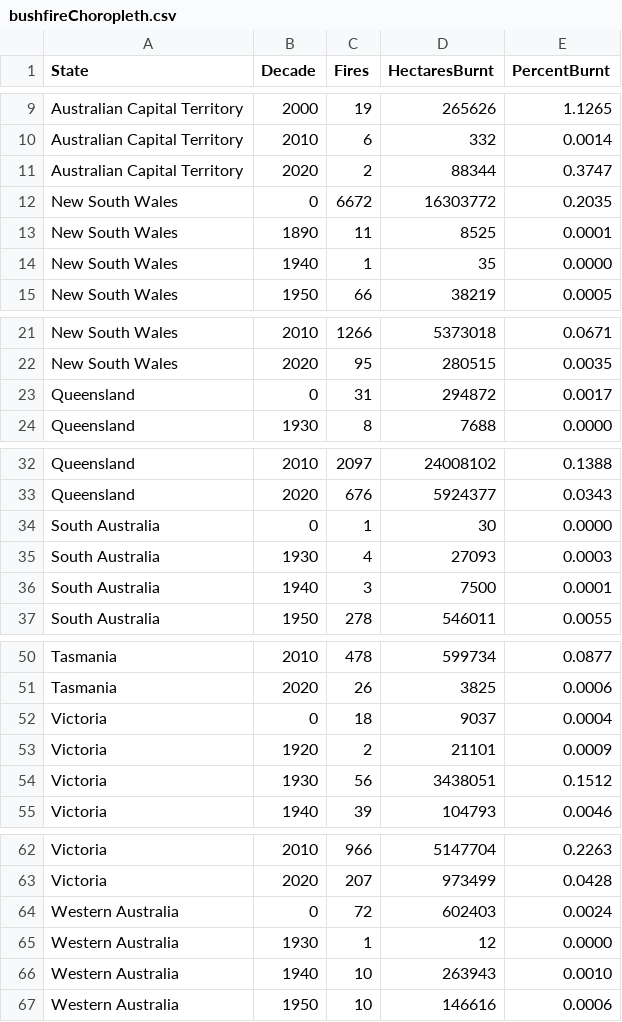
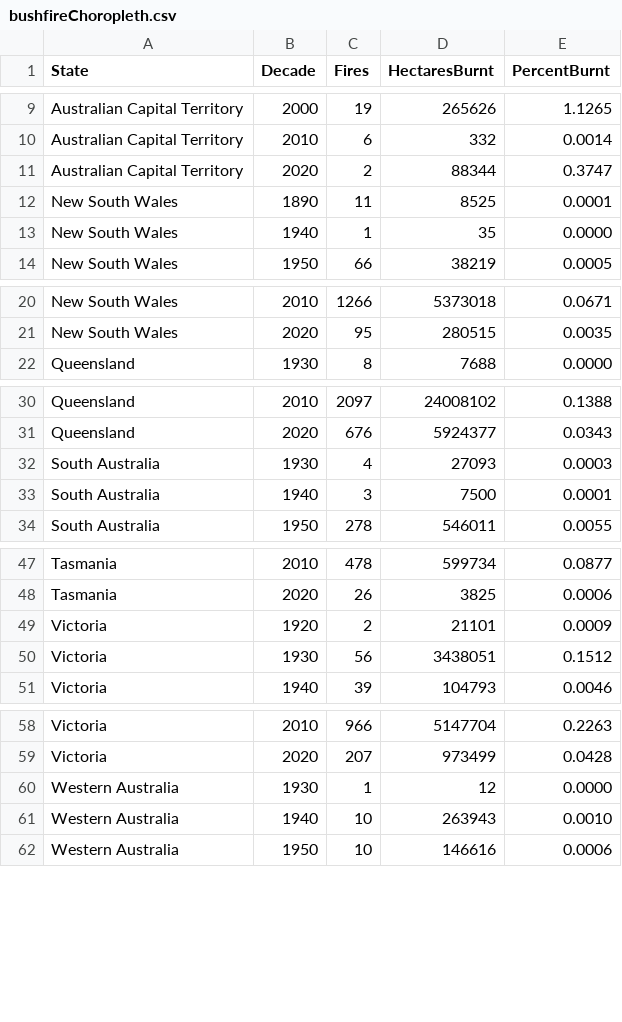
Before and after one commit to SeanMASilva/FIT3179-Datavis2, a CSV file: src/assets/bushfireChoropleth.csv, drawn as a sheet; only a part is shown, gaps mark what is left out.

Commit message:
Remove 0 decades

```diff
--- a/src/assets/bushfireChoropleth.csv
+++ b/src/assets/bushfireChoropleth.csv
@@ -11,3 +11,2 @@ Australian Capital Territory,2010,6,332,0.0014
 Australian Capital Territory,2020,2,88344,0.3747
-New South Wales,0,6672,16303772,0.2035
 New South Wales,1890,11,8525,0.0001
@@ -22,3 +21,2 @@ New South Wales,2010,1266,5373018,0.0671
 New South Wales,2020,95,280515,0.0035
-Queensland,0,31,294872,0.0017
 Queensland,1930,8,7688,0.0000
@@ -33,3 +31,2 @@ Queensland,2010,2097,24008102,0.1388
 Queensland,2020,676,5924377,0.0343
-South Australia,0,1,30,0.0000
 South Australia,1930,4,27093,0.0003
@@ -51,3 +48,2 @@ Tasmania,2010,478,599734,0.0877
 Tasmania,2020,26,3825,0.0006
-Victoria,0,18,9037,0.0004
 Victoria,1920,2,21101,0.0009
@@ -63,3 +59,2 @@ Victoria,2010,966,5147704,0.2263
 Victoria,2020,207,973499,0.0428
-Western Australia,0,72,602403,0.0024
 Western Australia,1930,1,12,0.0000
```
Also changed, not shown: 1 other file.
